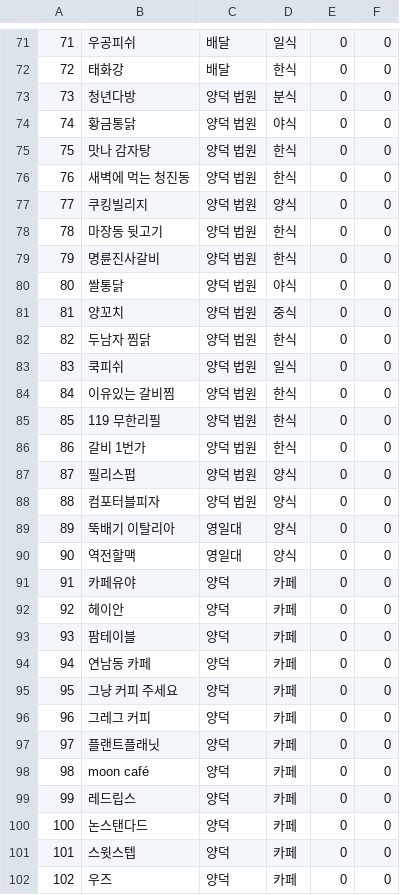
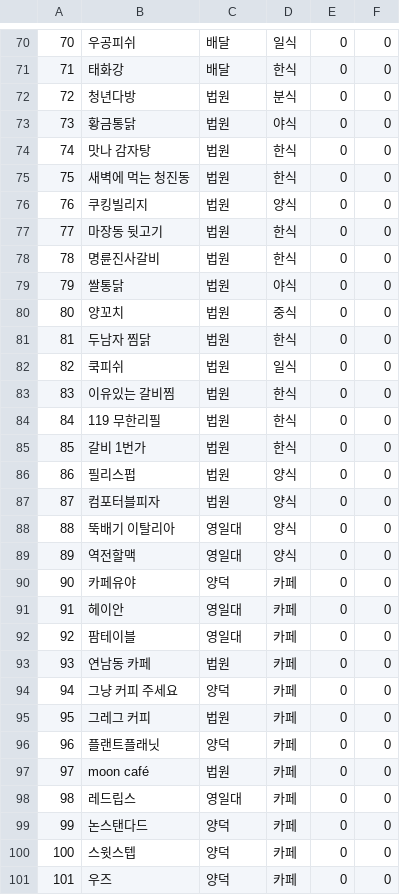
Before and after one commit to Mukvote/server_mukvote, a CSV file: app/DB_DATA.csv, drawn as a sheet; only a part is shown, gaps mark what is left out; addresses are those after the commit; the diff covers the shown part only; the diff names each change by its address in the sheet, - before the commit and + after, or states it on an @@ line.

```diff
--- a/app/DB_DATA.csv
+++ b/app/DB_DATA.csv
@@ column A renumbered between rows 29 and 101 @@
-C72:C87: 양덕 법원
+C72:C87: 법원
-C91:C92: 양덕
+C91:C92: 영일대
-C93: 양덕
+C93: 법원
-C95: 양덕
+C95: 법원
-C97: 양덕
+C97: 법원
-C98: 양덕
+C98: 영일대
```
Also changed, not shown: 5 added rows, 1 removed row and 16 edited cells elsewhere in this file, 8 other files.
